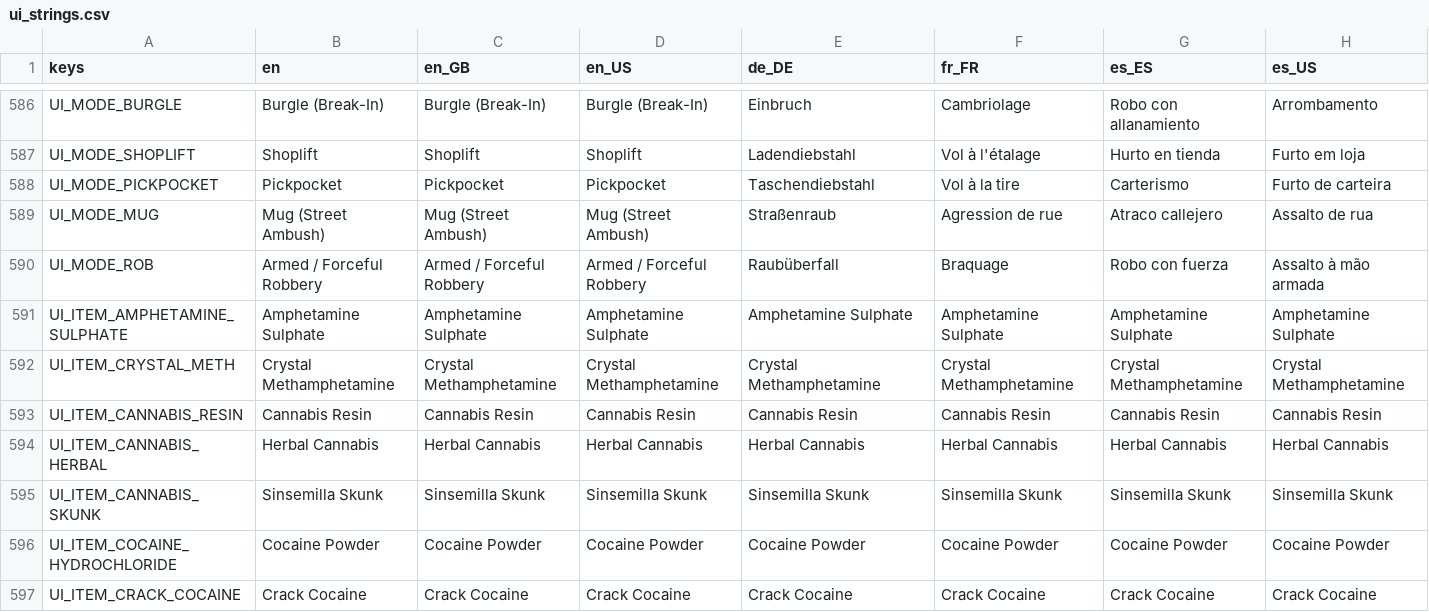
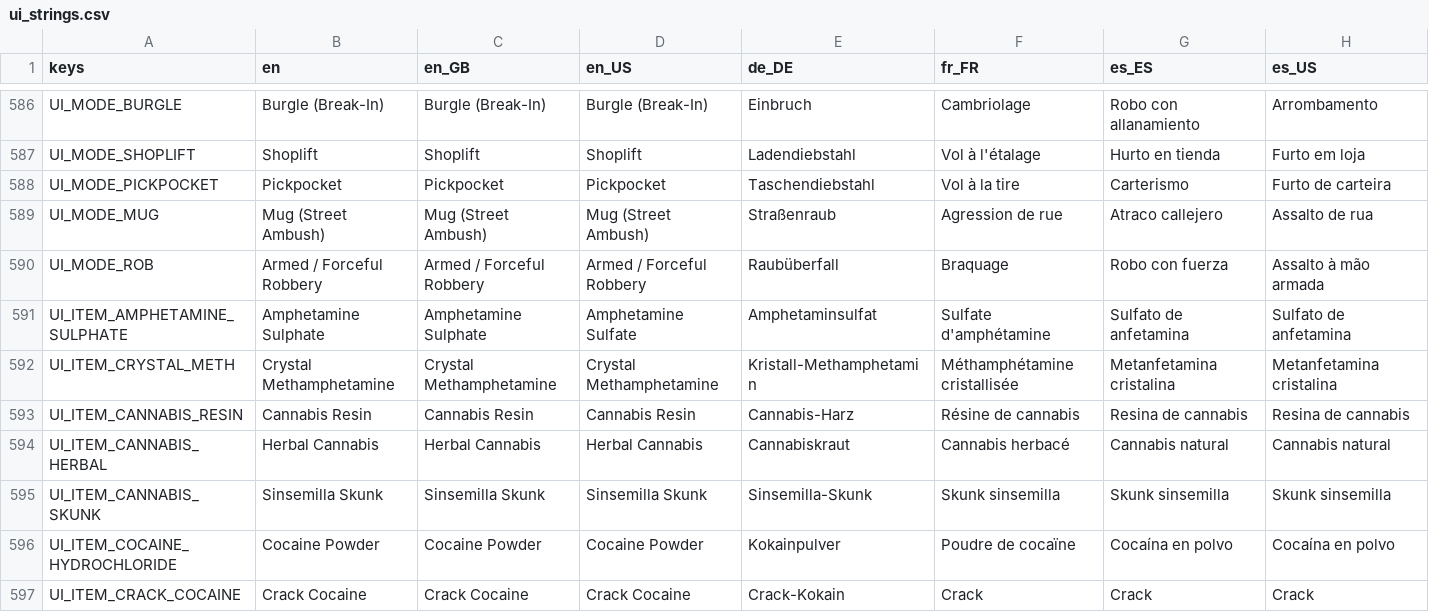
Before and after one commit to Hysnap/robs-game, a CSV file: data_modules/core/localization/ui_strings.csv, drawn as a sheet; only a part is shown, gaps mark what is left out; the diff covers the shown part only.

```diff
--- a/data_modules/core/localization/ui_strings.csv
+++ b/data_modules/core/localization/ui_strings.csv
@@ -590,8 +590,8 @@
 "UI_MODE_ROB","Armed / Forceful Robbery","Armed / Forceful Robbery","Armed / Forceful Robbery","Raubüberfall","Braquage","Robo con fuerza","Assalto à mão armada"
-"UI_ITEM_AMPHETAMINE_SULPHATE","Amphetamine Sulphate","Amphetamine Sulphate","Amphetamine Sulphate","Amphetamine Sulphate","Amphetamine Sulphate","Amphetamine Sulphate","Amphetamine Sulphate"
-"UI_ITEM_CRYSTAL_METH","Crystal Methamphetamine","Crystal Methamphetamine","Crystal Methamphetamine","Crystal Methamphetamine","Crystal Methamphetamine","Crystal Methamphetamine","Crystal Methamphetamine"
-"UI_ITEM_CANNABIS_RESIN","Cannabis Resin","Cannabis Resin","Cannabis Resin","Cannabis Resin","Cannabis Resin","Cannabis Resin","Cannabis Resin"
-"UI_ITEM_CANNABIS_HERBAL","Herbal Cannabis","Herbal Cannabis","Herbal Cannabis","Herbal Cannabis","Herbal Cannabis","Herbal Cannabis","Herbal Cannabis"
-"UI_ITEM_CANNABIS_SKUNK","Sinsemilla Skunk","Sinsemilla Skunk","Sinsemilla Skunk","Sinsemilla Skunk","Sinsemilla Skunk","Sinsemilla Skunk","Sinsemilla Skunk"
-"UI_ITEM_COCAINE_HYDROCHLORIDE","Cocaine Powder","Cocaine Powder","Cocaine Powder","Cocaine Powder","Cocaine Powder","Cocaine Powder","Cocaine Powder"
-"UI_ITEM_CRACK_COCAINE","Crack Cocaine","Crack Cocaine","Crack Cocaine","Crack Cocaine","Crack Cocaine","Crack Cocaine","Crack Cocaine"
+"UI_ITEM_AMPHETAMINE_SULPHATE","Amphetamine Sulphate","Amphetamine Sulphate","Amphetamine Sulfate","Amphetaminsulfat","Sulfate d'amphétamine","Sulfato de anfetamina","Sulfato de anfetamina"
+"UI_ITEM_CRYSTAL_METH","Crystal Methamphetamine","Crystal Methamphetamine","Crystal Methamphetamine","Kristall-Methamphetamin","Méthamphétamine cristallisée","Metanfetamina cristalina","Metanfetamina cristalina"
+"UI_ITEM_CANNABIS_RESIN","Cannabis Resin","Cannabis Resin","Cannabis Resin","Cannabis-Harz","Résine de cannabis","Resina de cannabis","Resina de cannabis"
+"UI_ITEM_CANNABIS_HERBAL","Herbal Cannabis","Herbal Cannabis","Herbal Cannabis","Cannabiskraut","Cannabis herbacé","Cannabis natural","Cannabis natural"
+"UI_ITEM_CANNABIS_SKUNK","Sinsemilla Skunk","Sinsemilla Skunk","Sinsemilla Skunk","Sinsemilla-Skunk","Skunk sinsemilla","Skunk sinsemilla","Skunk sinsemilla"
+"UI_ITEM_COCAINE_HYDROCHLORIDE","Cocaine Powder","Cocaine Powder","Cocaine Powder","Kokainpulver","Poudre de cocaïne","Cocaína en polvo","Cocaína en polvo"
+"UI_ITEM_CRACK_COCAINE","Crack Cocaine","Crack Cocaine","Crack Cocaine","Crack-Kokain","Crack","Crack","Crack"
```
Also changed, not shown: 3 added rows and 48 edited cells elsewhere in this file, 5 other files.
